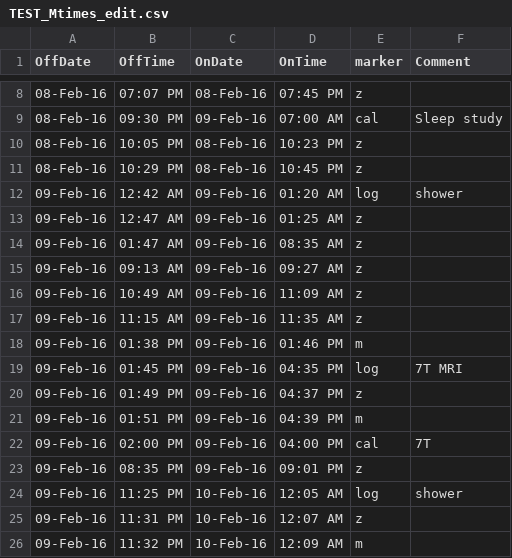
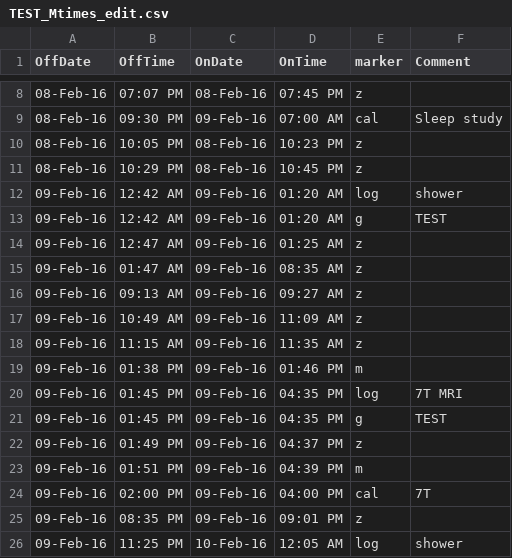
Before and after one commit to shandlergs/actigraPy, a CSV file: data/output/TEST_Mtimes_edit.csv, drawn as a sheet; only a part is shown, gaps mark what is left out; the shorter side is filled out with more unchanged rows; the diff names each change by its address in the sheet, - before the commit and + after, or states it on an @@ line.

```diff
--- a/data/output/TEST_Mtimes_edit.csv
+++ b/data/output/TEST_Mtimes_edit.csv
+row 13: 09-Feb-16 | 12:42 AM | 09-Feb-16 | 01:20 AM | g | TEST
+row 21: 09-Feb-16 | 01:45 PM | 09-Feb-16 | 04:35 PM | g | TEST
```
Also changed, not shown: data/output/TEST_Mtimes.csv, 6 other files.
